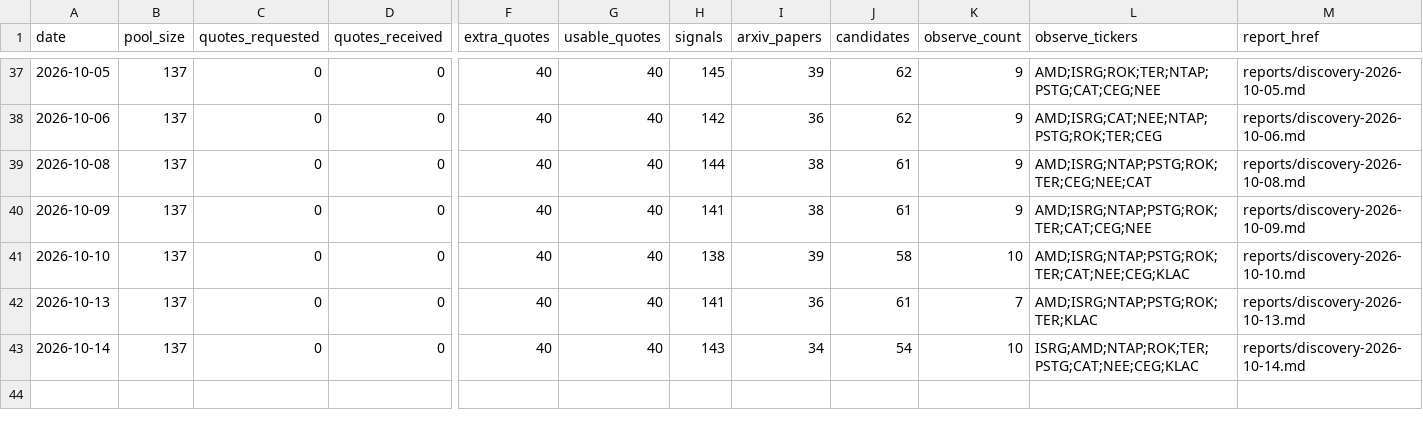
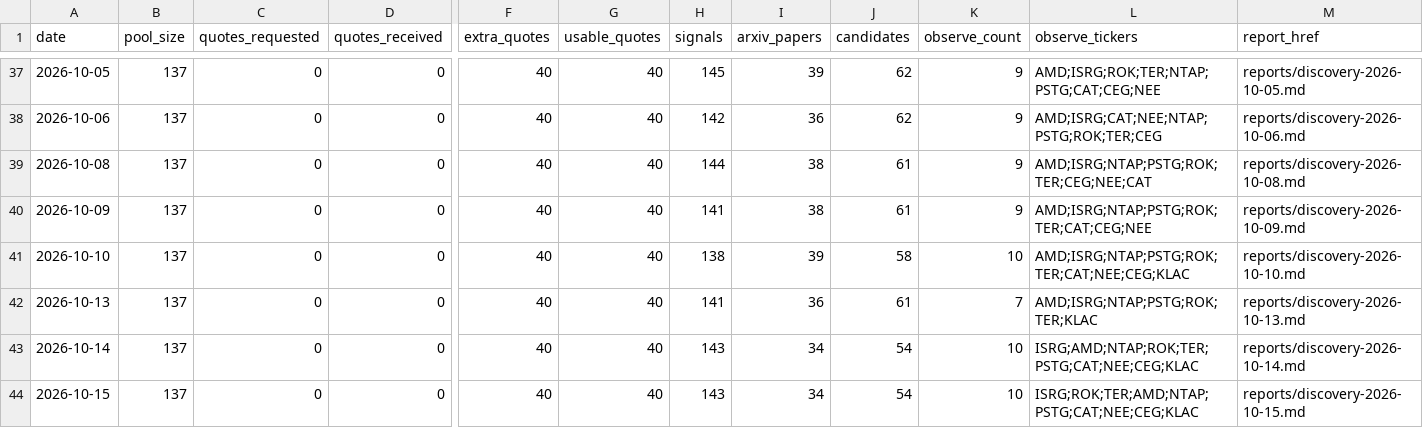
Before and after one commit to yaoleifly/ai-stock-pool, a CSV file: discovery-history.csv, drawn as a sheet; only a part is shown, gaps mark what is left out; rows hold the shown columns only; the diff names each change by its address in the sheet, - before the commit and + after, or states it on an @@ line.

```diff
--- a/discovery-history.csv
+++ b/discovery-history.csv
+row 44: 2026-10-15 | 137 | 0 | 0 | 40 | 40 | 143 | 34 | 54 | 10 | ISRG;ROK;TER;AMD;NTAP;PSTG;CAT;NEE;CEG;KLAC | reports/discovery-2026-10-15.md
```
Also changed, not shown: discovery-candidates.csv, discovery-signals.csv, 3 other files.
